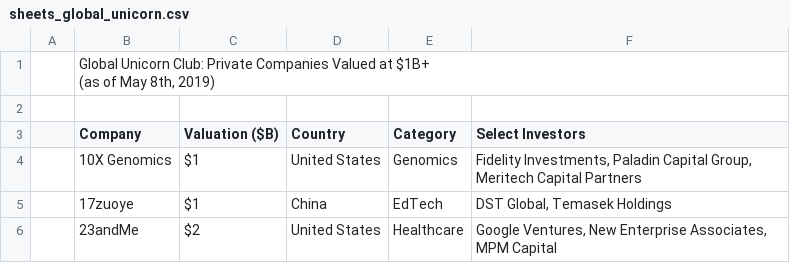
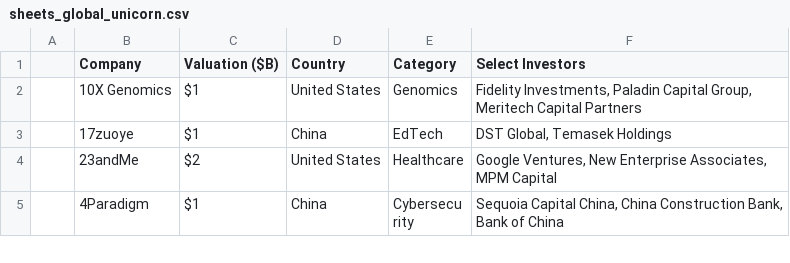
Before and after one commit to npgeorge/global-unicorns, a CSV file: sheets_global_unicorn.csv, drawn as a sheet; only a part is shown; the shorter side is filled out with more unchanged rows.

Commit message:
fixed header

```diff
--- a/sheets_global_unicorn.csv
+++ b/sheets_global_unicorn.csv
@@ -1,4 +1 @@
-,"Global Unicorn Club: Private Companies Valued at $1B+
-(as of May 8th, 2019)",,,,
-,,,,,
 ,Company,Valuation ($B),Country,Category,Select Investors
```
